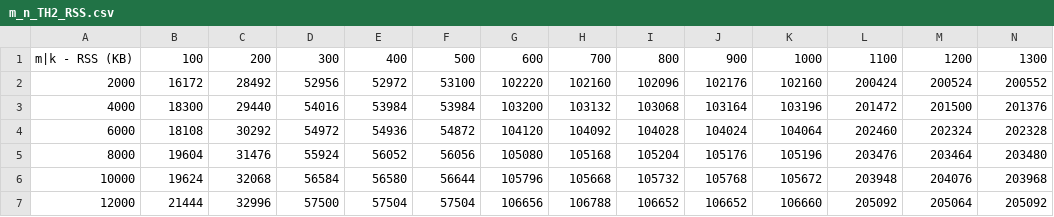
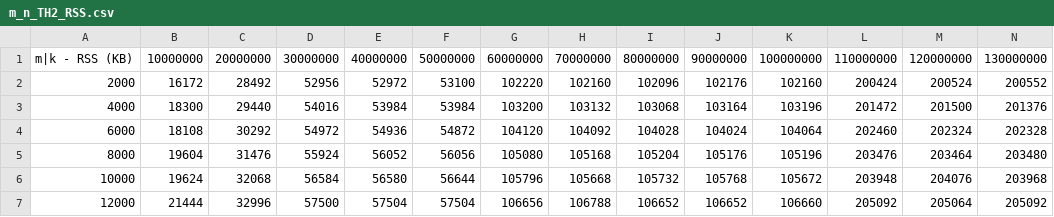
Before and after one commit to Nhat-Thanh/CS523, a CSV file: String_Search/sheet/m_n_TH2_RSS.csv, drawn as a sheet; only a part is shown; removed rows and columns are numbered as before the commit, all else as after; rows hold the shown columns only; the diff names each change by its address in the sheet, - before the commit and + after, or states it on an @@ line.

```diff
--- a/String_Search/sheet/m_n_TH2_RSS.csv
+++ b/String_Search/sheet/m_n_TH2_RSS.csv
-row 1: m|k - RSS (KB) | 100 | 200 | 300 | 400 | 500 | 600 | 700 | 800 | 900 | 1000 | 1100 | 1200 | 1300
+row 1: m|k - RSS (KB) | 10000000 | 20000000 | 30000000 | 40000000 | 50000000 | 60000000 | 70000000 | 80000000 | 90000000 | 100000000 | 110000000 | 120000000 | 130000000
```
Also changed, not shown: String_Search/sheet/m_n_TH1_RSS.csv, String_Search/sheet/m_n_TH1_SIZE.csv, 5 other files.
